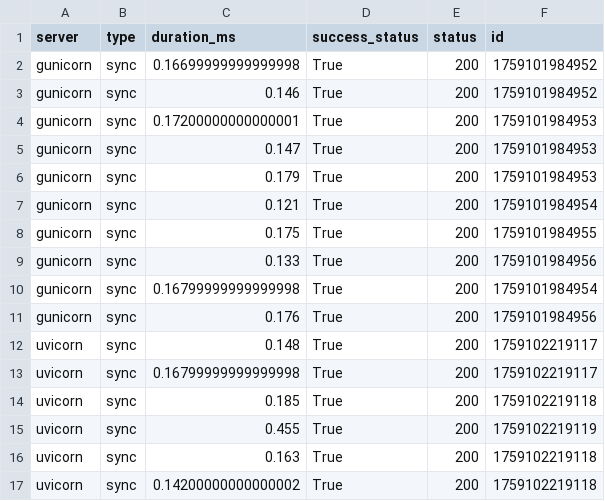
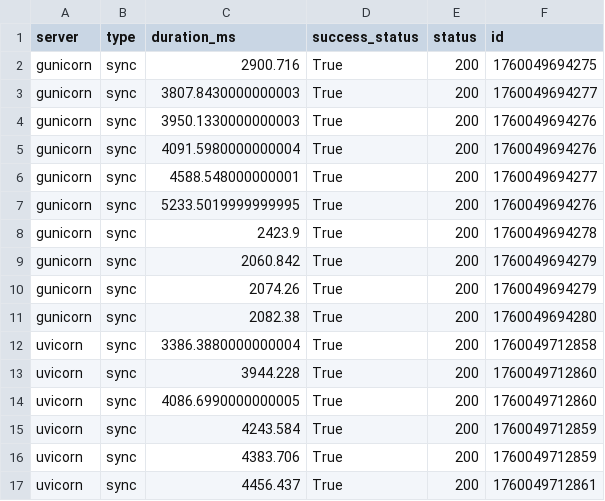
Before and after one commit to elmarAbdullayev/benchmark-backend, a CSV file: benchmark_results.csv, drawn as a sheet; only a part is shown; the diff covers the shown part only.

```diff
--- a/benchmark_results.csv
+++ b/benchmark_results.csv
@@ -1,17 +1,17 @@
 server,type,duration_ms,success_status,status,id
-gunicorn,sync,0.16699999999999998,True,200,1759101984952
-gunicorn,sync,0.146,True,200,1759101984952
-gunicorn,sync,0.17200000000000001,True,200,1759101984953
-gunicorn,sync,0.147,True,200,1759101984953
-gunicorn,sync,0.179,True,200,1759101984953
-gunicorn,sync,0.121,True,200,1759101984954
-gunicorn,sync,0.175,True,200,1759101984955
-gunicorn,sync,0.133,True,200,1759101984956
-gunicorn,sync,0.16799999999999998,True,200,1759101984954
-gunicorn,sync,0.176,True,200,1759101984956
-uvicorn,sync,0.148,True,200,1759102219117
-uvicorn,sync,0.16799999999999998,True,200,1759102219117
-uvicorn,sync,0.185,True,200,1759102219118
-uvicorn,sync,0.455,True,200,1759102219119
-uvicorn,sync,0.163,True,200,1759102219118
-uvicorn,sync,0.14200000000000002,True,200,1759102219118
+gunicorn,sync,2900.716,True,200,1760049694275
+gunicorn,sync,3807.8430000000003,True,200,1760049694277
+gunicorn,sync,3950.1330000000003,True,200,1760049694276
+gunicorn,sync,4091.5980000000004,True,200,1760049694276
+gunicorn,sync,4588.548000000001,True,200,1760049694277
+gunicorn,sync,5233.5019999999995,True,200,1760049694276
+gunicorn,sync,2423.9,True,200,1760049694278
+gunicorn,sync,2060.842,True,200,1760049694279
+gunicorn,sync,2074.26,True,200,1760049694279
+gunicorn,sync,2082.38,True,200,1760049694280
+uvicorn,sync,3386.3880000000004,True,200,1760049712858
+uvicorn,sync,3944.228,True,200,1760049712860
+uvicorn,sync,4086.6990000000005,True,200,1760049712860
+uvicorn,sync,4243.584,True,200,1760049712859
+uvicorn,sync,4383.706,True,200,1760049712859
+uvicorn,sync,4456.437,True,200,1760049712861
```
Also changed, not shown: 38 edited cells elsewhere in this file, 5 other files.
